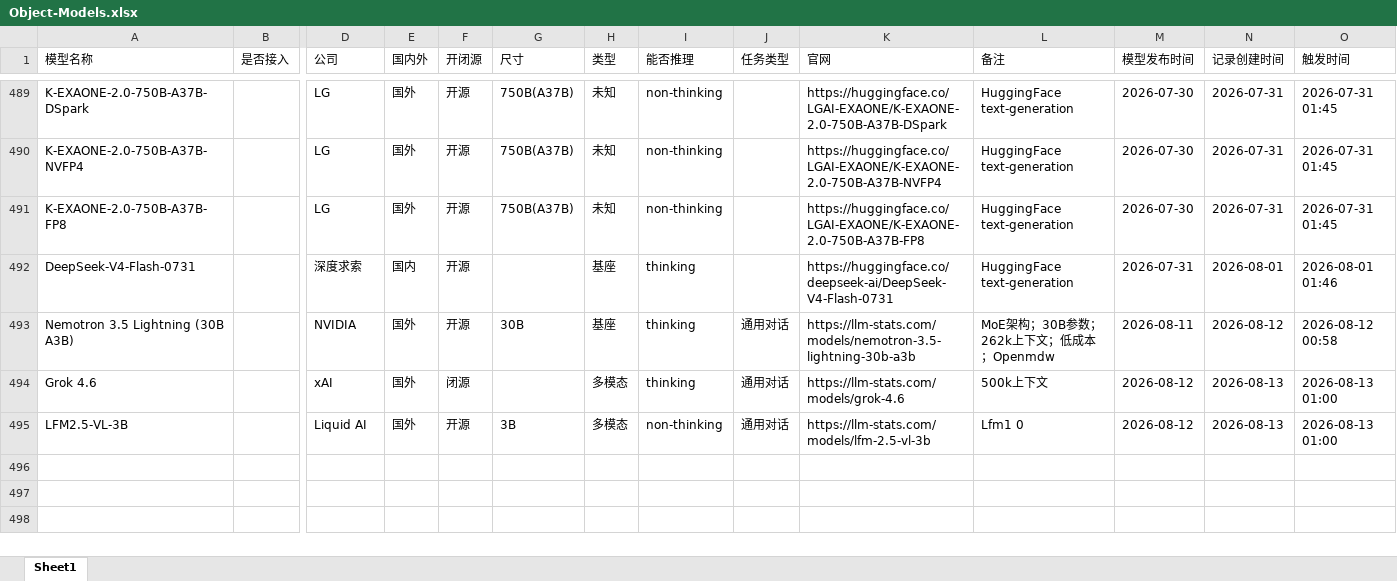
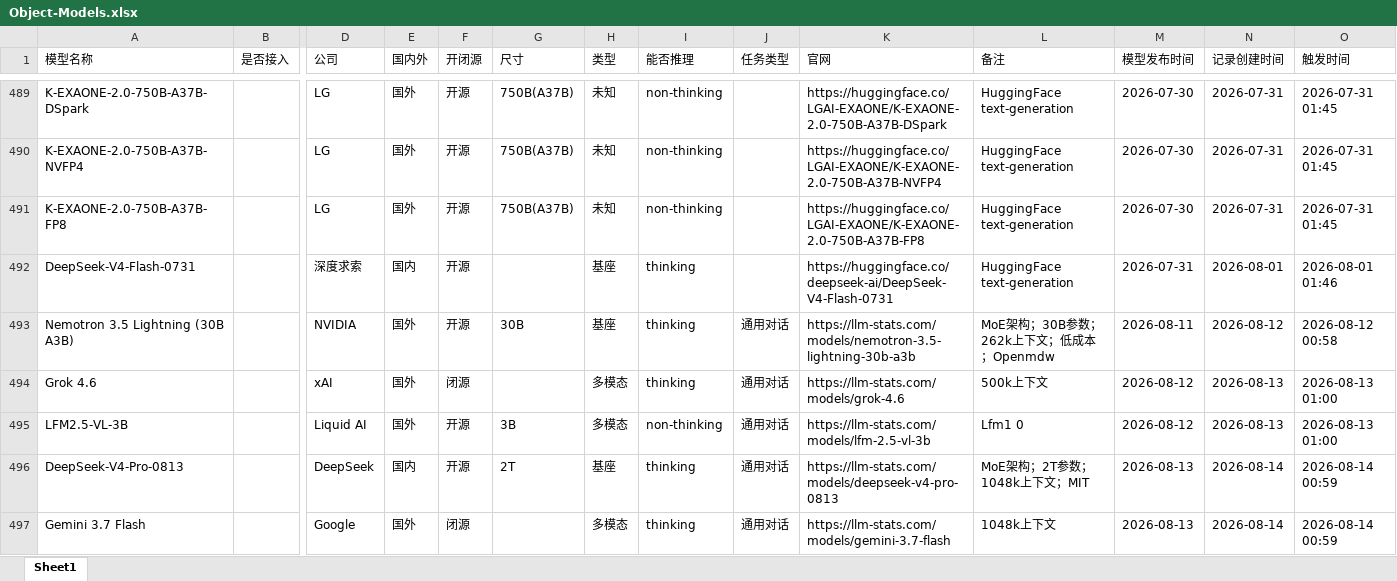
Before and after one commit to yqiu07/ai-models-tracker-site, an Excel workbook: Model_Navigate/data/Object-Models.xlsx, sheet Sheet1, drawn as a sheet; only a part is shown, gaps mark what is left out; values as stored, in another font and other column widths than the file's, no borders; rows hold the shown columns only; the diff names each change by its address in the sheet, - before the commit and + after, or states it on an @@ line.

```diff
--- a/Model_Navigate/data/Object-Models.xlsx (sheet Sheet1)
+++ b/Model_Navigate/data/Object-Models.xlsx (sheet Sheet1)
+row 496: DeepSeek-V4-Pro-0813 |  | DeepSeek | 国内 | 开源 | 2T | 基座 | thinking | 通用对话 | https://llm-stats.com/models/deepseek-v4-pro-0813 | MoE架构；2T参数；1048k上下文；MIT | 2026-08-13 | 2026-08-14 | 2026-08-14 00:59
+row 497: Gemini 3.7 Flash |  | Google | 国外 | 闭源 |  | 多模态 | thinking | 通用对话 | https://llm-stats.com/models/gemini-3.7-flash | 1048k上下文 | 2026-08-13 | 2026-08-14 | 2026-08-14 00:59
```
Also changed, not shown: Model_Navigate/data/Object-Models-Updated.xlsx, 15 other files.
